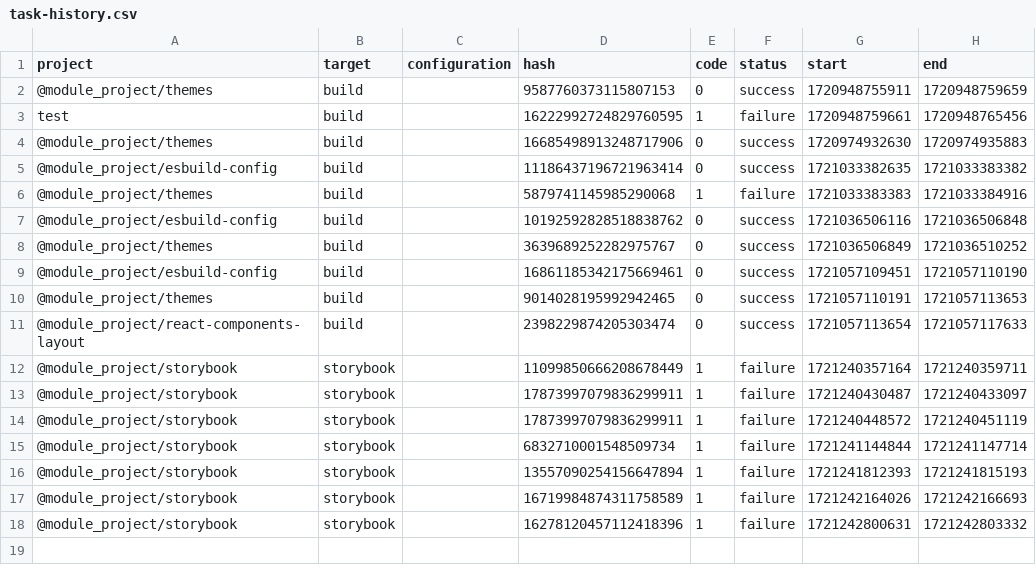
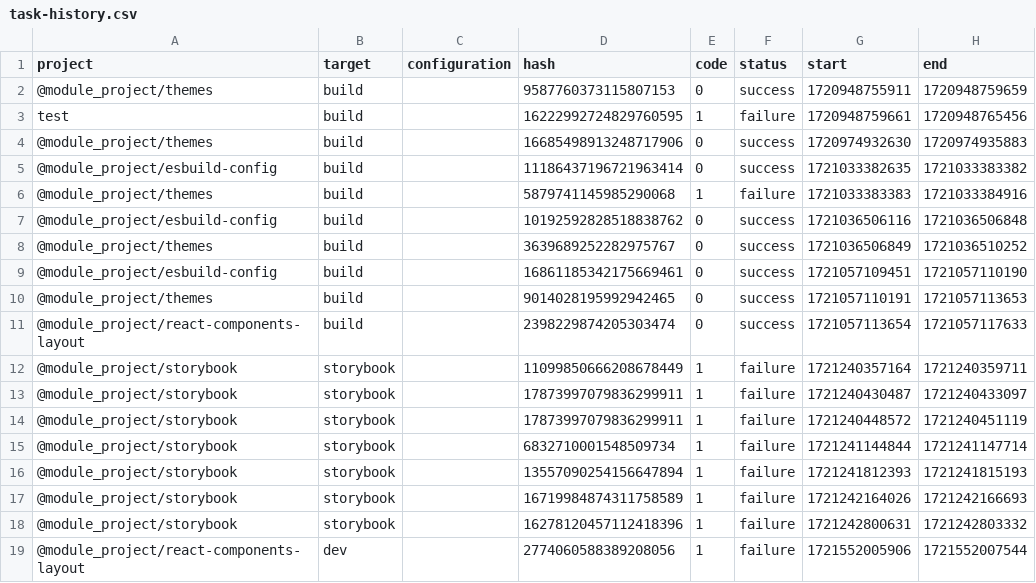
Before and after one commit to littleduck1219/module_project, a CSV file: .nx/workspace-data/task-history.csv, drawn as a sheet; the diff names each change by its address in the sheet, - before the commit and + after, or states it on an @@ line.

```diff
--- a/.nx/workspace-data/task-history.csv
+++ b/.nx/workspace-data/task-history.csv
+row 19: @module_project/react-components-layout | dev |  | 2774060588389208056 | 1 | failure | 1721552005906 | 1721552007544
```
Also changed, not shown: 21 other files.
